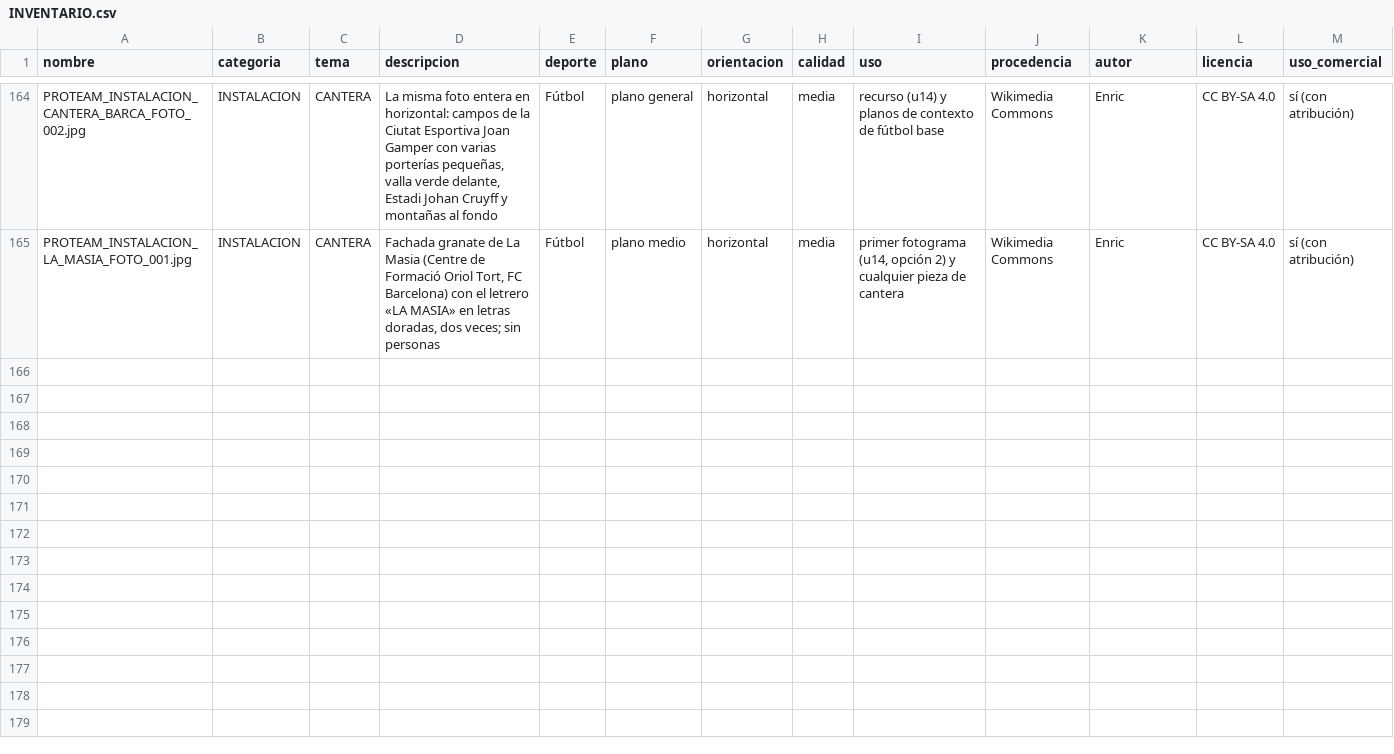
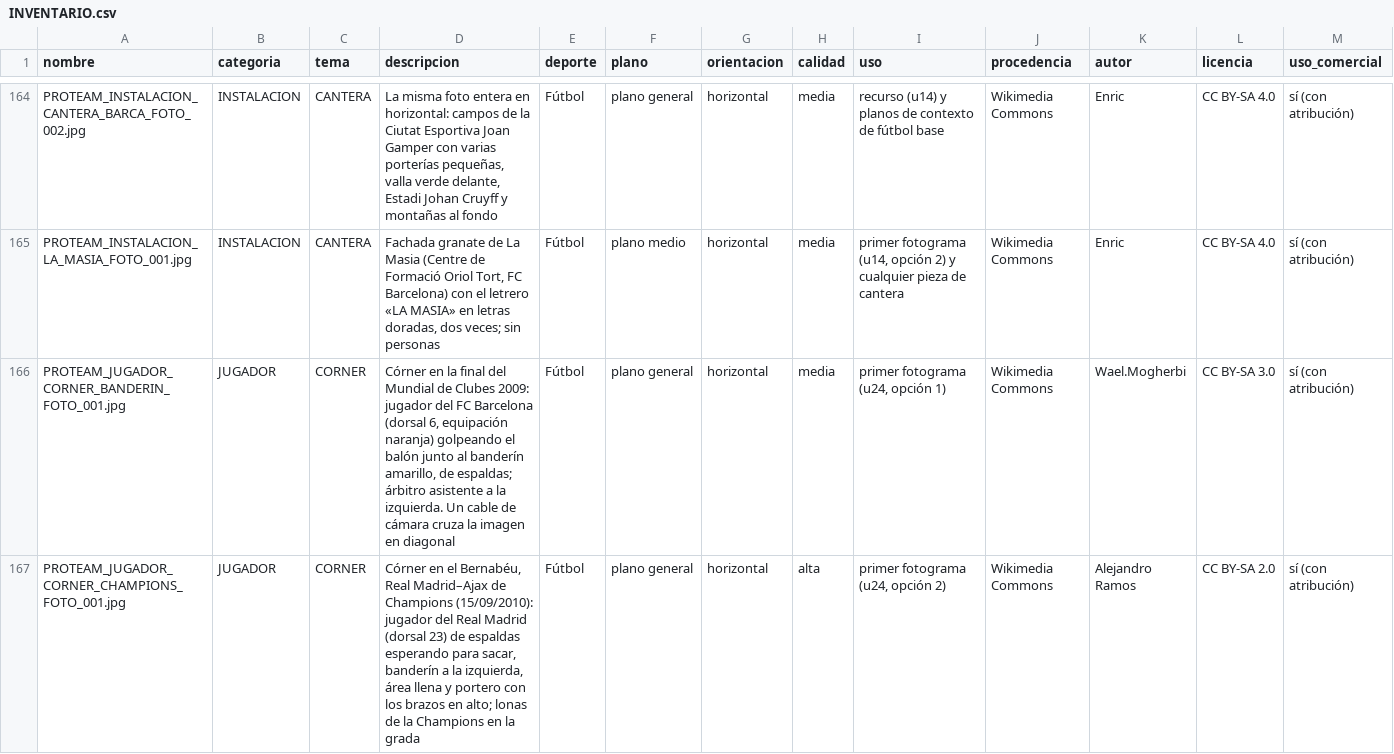
Before and after one commit to biellopez77-png/proteam.instagram, a CSV file: banco/INVENTARIO.csv, drawn as a sheet; only a part is shown, gaps mark what is left out; rows hold the shown columns only; the diff covers the shown part only; the diff names each change by its address in the sheet, - before the commit and + after, or states it on an @@ line.

```diff
--- a/banco/INVENTARIO.csv
+++ b/banco/INVENTARIO.csv
+row 166: PROTEAM_JUGADOR_CORNER_BANDERIN_FOTO_001.jpg | JUGADOR | CORNER | Córner en la final del Mundial de Clubes 2009: jugador del FC Barcelona (dorsal 6, equipación naranja) golpeando el balón junto al banderín amarillo, de espaldas; árbitro asistente a la izquierda. Un cable de cámara cruza la imagen en diagonal | Fútbol | plano general | horizontal | media | primer fotograma (u24, opción 1) | Wikimedia Commons | Wael.Mogherbi | CC BY-SA 3.0 | sí (con atribución)
+row 167: PROTEAM_JUGADOR_CORNER_CHAMPIONS_FOTO_001.jpg | JUGADOR | CORNER | Córner en el Bernabéu, Real Madrid–Ajax de Champions (15/09/2010): jugador del Real Madrid (dorsal 23) de espaldas esperando para sacar, banderín a la izquierda, área llena y portero con los brazos en alto; lonas de la Champions en la grada | Fútbol | plano general | horizontal | alta | primer fotograma (u24, opción 2) | Wikimedia Commons | Alejandro Ramos | CC BY-SA 2.0 | sí (con atribución)
```
Also changed, not shown: 3 added rows elsewhere in this file, 8 other files.
